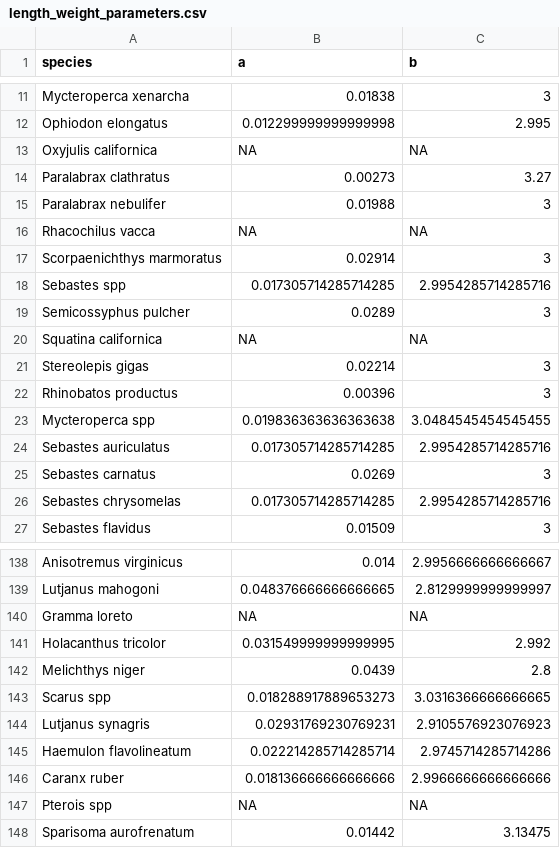
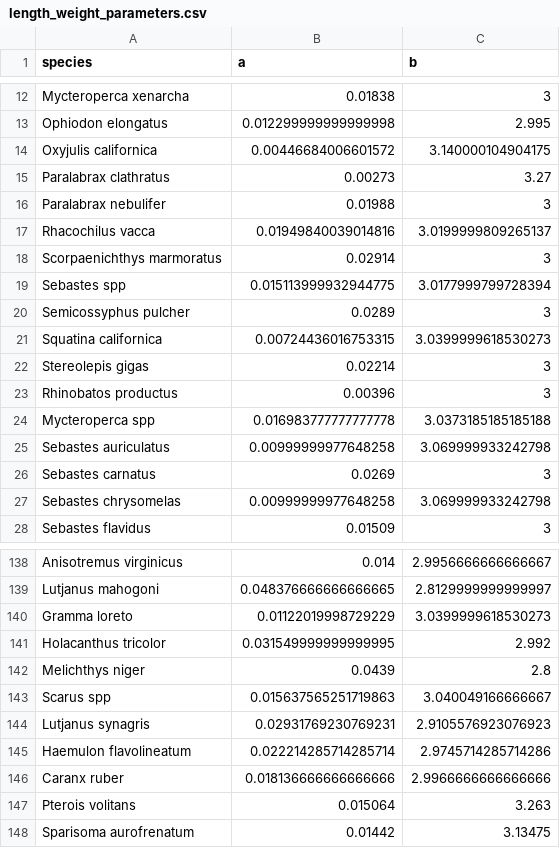
Before and after one commit to jcvdav/reserve_economic_value, a CSV file: data/processed_data/length_weight_parameters.csv, drawn as a sheet; only a part is shown, gaps mark what is left out; the diff covers the shown part only.

```diff
--- a/data/processed_data/length_weight_parameters.csv
+++ b/data/processed_data/length_weight_parameters.csv
@@ -12,16 +13,16 @@ Mycteroperca xenarcha,0.01838,3
 Ophiodon elongatus,0.012299999999999998,2.995
-Oxyjulis californica,NA,NA
+Oxyjulis californica,0.00446684006601572,3.140000104904175
 Paralabrax clathratus,0.00273,3.27
 Paralabrax nebulifer,0.01988,3
-Rhacochilus vacca,NA,NA
+Rhacochilus vacca,0.01949840039014816,3.0199999809265137
 Scorpaenichthys marmoratus,0.02914,3
-Sebastes spp,0.017305714285714285,2.9954285714285716
+Sebastes spp,0.015113999932944775,3.0177999799728394
 Semicossyphus pulcher,0.0289,3
-Squatina californica,NA,NA
+Squatina californica,0.00724436016753315,3.0399999618530273
 Stereolepis gigas,0.02214,3
 Rhinobatos productus,0.00396,3
-Mycteroperca spp,0.019836363636363638,3.0484545454545455
-Sebastes auriculatus,0.017305714285714285,2.9954285714285716
+Mycteroperca spp,0.016983777777777778,3.0373185185185188
+Sebastes auriculatus,0.00999999977648258,3.069999933242798
 Sebastes carnatus,0.0269,3
-Sebastes chrysomelas,0.017305714285714285,2.9954285714285716
+Sebastes chrysomelas,0.00999999977648258,3.069999933242798
 Sebastes flavidus,0.01509,3
@@ -139,6 +139,6 @@ Anisotremus virginicus,0.014,2.9956666666666667
 Lutjanus mahogoni,0.048376666666666665,2.8129999999999997
-Gramma loreto,NA,NA
+Gramma loreto,0.01122019998729229,3.0399999618530273
 Holacanthus tricolor,0.031549999999999995,2.992
 Melichthys niger,0.0439,2.8
-Scarus spp,0.018288917889653273,3.0316366666666665
+Scarus spp,0.015637565251719863,3.040049166666667
 Lutjanus synagris,0.02931769230769231,2.9105576923076923
@@ -146,3 +146,3 @@ Haemulon flavolineatum,0.022214285714285714,2.9745714285714286
 Caranx ruber,0.018136666666666666,2.9966666666666666
-Pterois spp,NA,NA
+Pterois volitans,0.015064,3.263
 Sparisoma aurofrenatum,0.01442,3.13475
```
Also changed, not shown: 2 added rows, 2 removed rows and 52 edited cells elsewhere in this file, data/processed_data/family_prices.csv, 4 other files.
